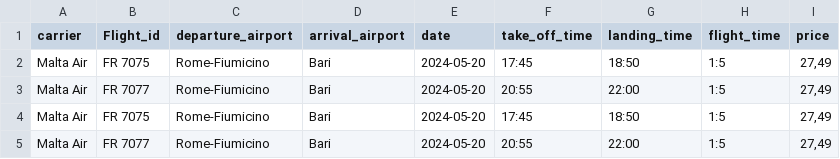
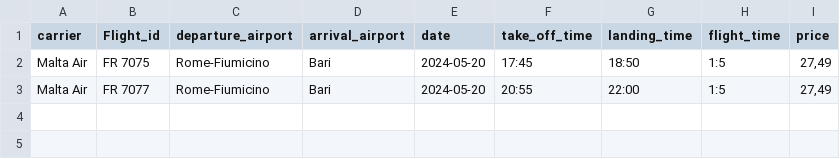
Before and after one commit to Tom-Elmaleh/Web_scraping_Project_Flights, a CSV file: Ryanair_Italy_Flight_Data.csv, drawn as a sheet; the diff names each change by its address in the sheet, - before the commit and + after, or states it on an @@ line.

```diff
--- a/Ryanair_Italy_Flight_Data.csv
+++ b/Ryanair_Italy_Flight_Data.csv
-row 4: Malta Air | FR 7075 | Rome-Fiumicino | Bari | 2024-05-20 | 17:45 | 18:50 | 1:5 | 27,49
-row 5: Malta Air | FR 7077 | Rome-Fiumicino | Bari | 2024-05-20 | 20:55 | 22:00 | 1:5 | 27,49
```
Also changed, not shown: 1 other file.
